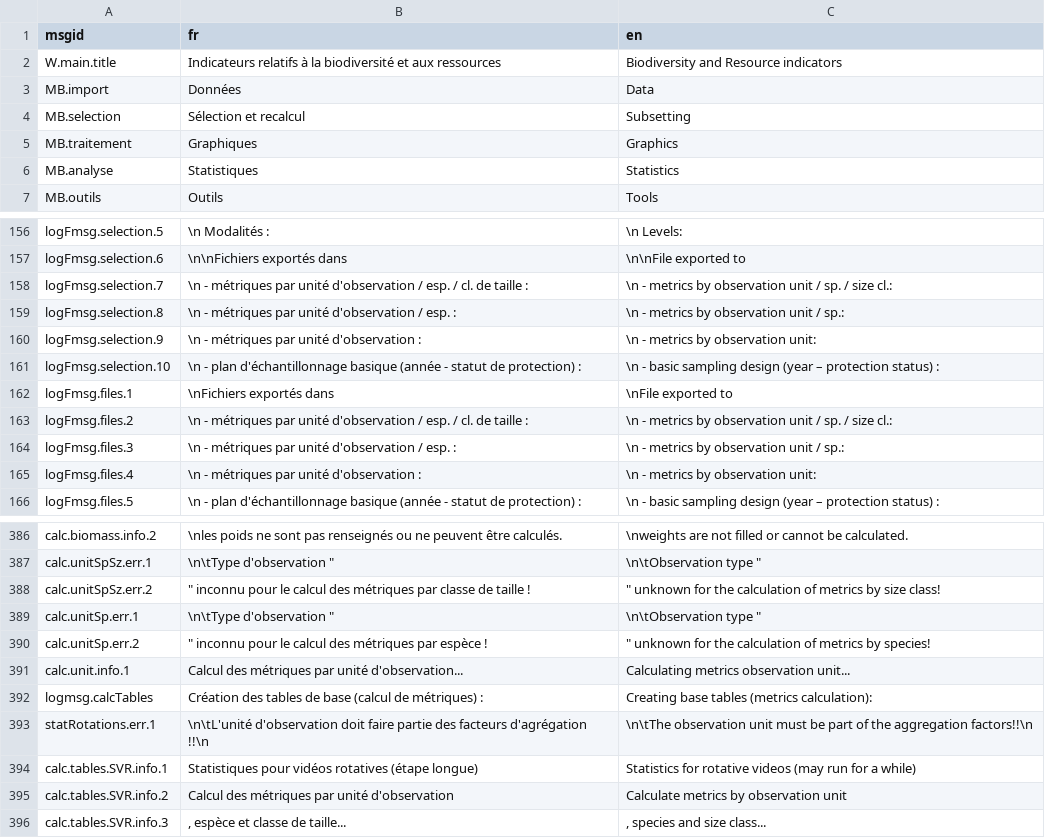
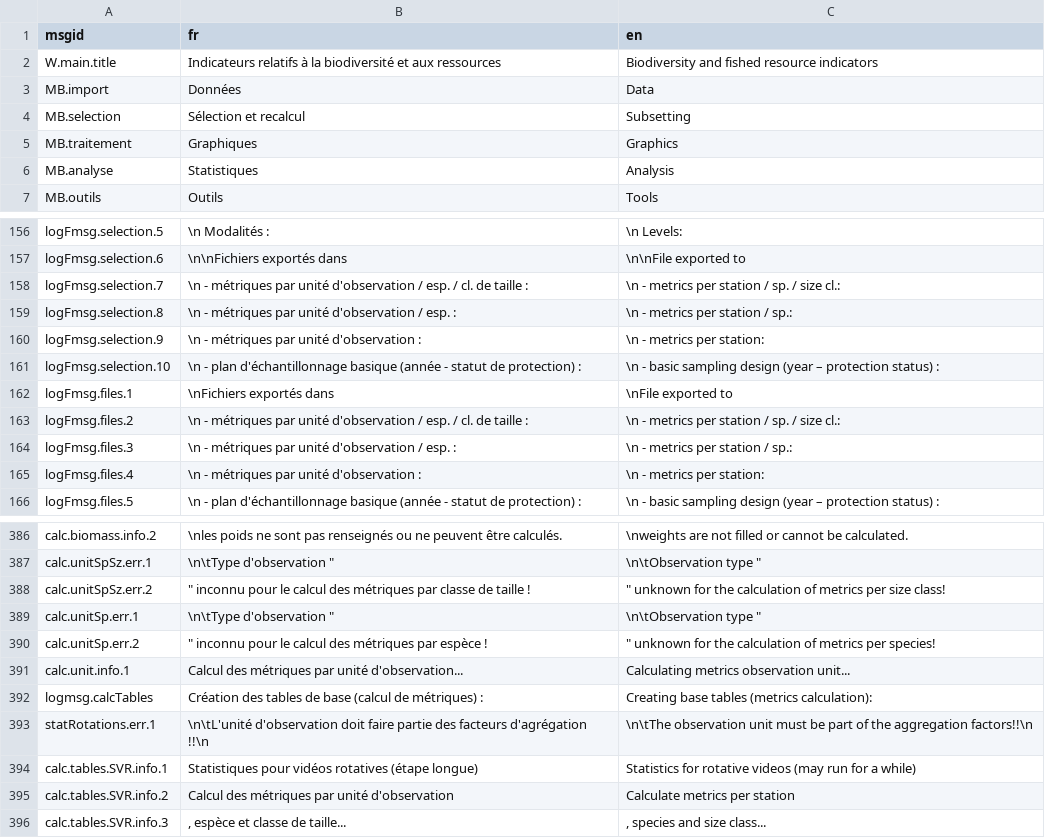
Before and after one commit to yreecht/Plateforme_PAMPA, a CSV file: Scripts_Biodiv/Translations.csv, drawn as a sheet; only a part is shown, gaps mark what is left out; the diff covers the shown part only.

```diff
--- a/Scripts_Biodiv/Translations.csv
+++ b/Scripts_Biodiv/Translations.csv
@@ -1,3 +1,3 @@
 msgid,fr,en
-W.main.title,Indicateurs relatifs à la biodiversité et aux ressources,Biodiversity and Resource indicators
+W.main.title,Indicateurs relatifs à la biodiversité et aux ressources,Biodiversity and fished resource indicators
 MB.import,Données,Data
@@ -5,3 +5,3 @@ MB.selection,Sélection et recalcul,Subsetting
 MB.traitement,Graphiques,Graphics
-MB.analyse,Statistiques,Statistics
+MB.analyse,Statistiques,Analysis
 MB.outils,Outils,Tools
@@ -157,10 +157,10 @@ logFmsg.selection.5,\n   Modalités :,\n   Levels:
 logFmsg.selection.6,\n\nFichiers exportés dans ,\n\nFile exported to
-logFmsg.selection.7,\n   - métriques par unité d'observation / esp. / cl. de taille :,\n   - metrics by observation unit / sp. / size cl.:
-logFmsg.selection.8,\n   - métriques par unité d'observation / esp. :,\n   - metrics by observation unit / sp.:
-logFmsg.selection.9,\n   - métriques par unité d'observation :,\n   - metrics by observation unit:
+logFmsg.selection.7,\n   - métriques par unité d'observation / esp. / cl. de taille :,\n   - metrics per station / sp. / size cl.:
+logFmsg.selection.8,\n   - métriques par unité d'observation / esp. :,\n   - metrics per station / sp.:
+logFmsg.selection.9,\n   - métriques par unité d'observation :,\n   - metrics per station:
 logFmsg.selection.10,\n   - plan d'échantillonnage basique (année - statut de protection) :,\n   - basic sampling design (year – protection status) :
 logFmsg.files.1,\nFichiers exportés dans ,\nFile exported to
-logFmsg.files.2,\n   - métriques par unité d'observation / esp. / cl. de taille :,\n   - metrics by observation unit / sp. / size cl.:
-logFmsg.files.3,\n   - métriques par unité d'observation / esp. :,\n   - metrics by observation unit / sp.:
-logFmsg.files.4,\n   - métriques par unité d'observation :,\n   - metrics by observation unit:
+logFmsg.files.2,\n   - métriques par unité d'observation / esp. / cl. de taille :,\n   - metrics per station / sp. / size cl.:
+logFmsg.files.3,\n   - métriques par unité d'observation / esp. :,\n   - metrics per station / sp.:
+logFmsg.files.4,\n   - métriques par unité d'observation :,\n   - metrics per station:
 logFmsg.files.5,\n   - plan d'échantillonnage basique (année - statut de protection) :,\n   - basic sampling design (year – protection status) :
@@ -387,5 +387,5 @@ calc.biomass.info.2,\nles poids ne sont pas renseignés ou ne peuvent être calc
 calc.unitSpSz.err.1,"\n\tType d'observation ""","\n\tObservation type """
-calc.unitSpSz.err.2,""" inconnu pour le calcul des métriques par classe de taille !",""" unknown for the calculation of metrics by size class!"
+calc.unitSpSz.err.2,""" inconnu pour le calcul des métriques par classe de taille !",""" unknown for the calculation of metrics per size class!"
 calc.unitSp.err.1,"\n\tType d'observation ""","\n\tObservation type """
-calc.unitSp.err.2,""" inconnu pour le calcul des métriques par espèce !",""" unknown for the calculation of metrics by species!"
+calc.unitSp.err.2,""" inconnu pour le calcul des métriques par espèce !",""" unknown for the calculation of metrics per species!"
 calc.unit.info.1,Calcul des métriques par unité d'observation...,Calculating metrics observation unit...
@@ -394,3 +394,3 @@ statRotations.err.1,\n\tL'unité d'observation doit faire partie des facteurs d'
 calc.tables.SVR.info.1,Statistiques pour vidéos rotatives (étape longue),Statistics for rotative videos (may run for a while)
-calc.tables.SVR.info.2,Calcul des métriques par unité d'observation,Calculate metrics by observation unit
+calc.tables.SVR.info.2,Calcul des métriques par unité d'observation,Calculate metrics per station
 calc.tables.SVR.info.3,", espèce et classe de taille...",", species and size class..."
```
Also changed, not shown: 22 edited cells elsewhere in this file, 1 other file.
